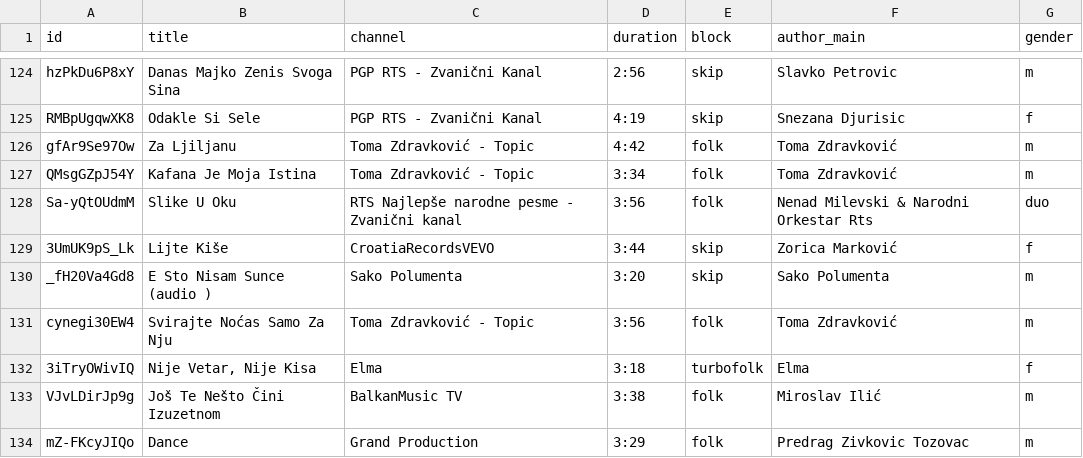
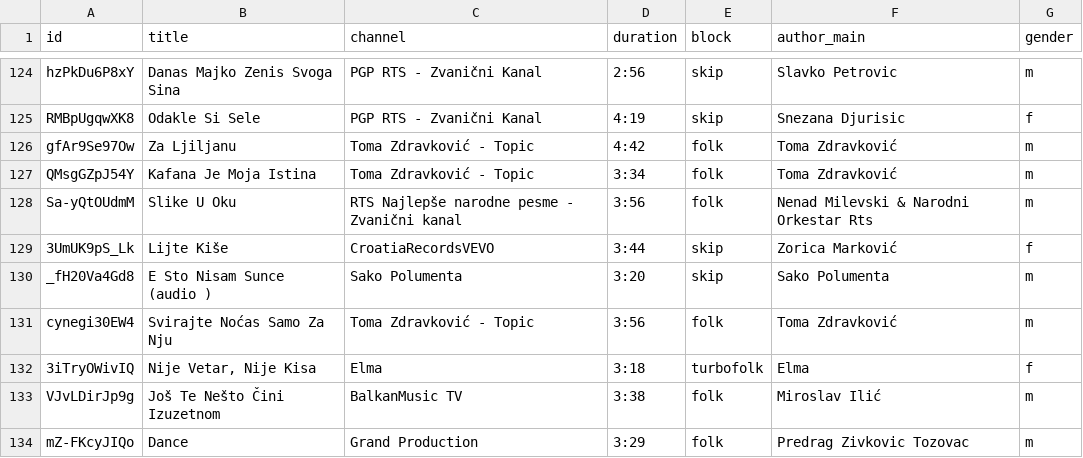
Before and after one commit to ToshKae/nesvil-raspored-pesama, a CSV file: playlist.csv, drawn as a sheet; only a part is shown, gaps mark what is left out; the diff covers the shown part only.

```diff
--- a/playlist.csv
+++ b/playlist.csv
@@ -127,3 +127,3 @@ gfAr9Se97Ow,Za Ljiljanu,Toma Zdravković - Topic,4:42,folk,Toma Zdravković,m
 QMsgGZpJ54Y,Kafana Je Moja Istina,Toma Zdravković - Topic,3:34,folk,Toma Zdravković,m
-Sa-yQtOUdmM,Slike U Oku,RTS Najlepše narodne pesme - Zvanični kanal,3:56,folk,Nenad Milevski & Narodni Orkestar Rts,duo
+Sa-yQtOUdmM,Slike U Oku,RTS Najlepše narodne pesme - Zvanični kanal,3:56,folk,Nenad Milevski & Narodni Orkestar Rts,m
 3UmUK9pS_Lk,Lijte Kiše,CroatiaRecordsVEVO,3:44,skip,Zorica Marković,f
```
Also changed, not shown: 2 moved rows and 12 edited cells elsewhere in this file.
